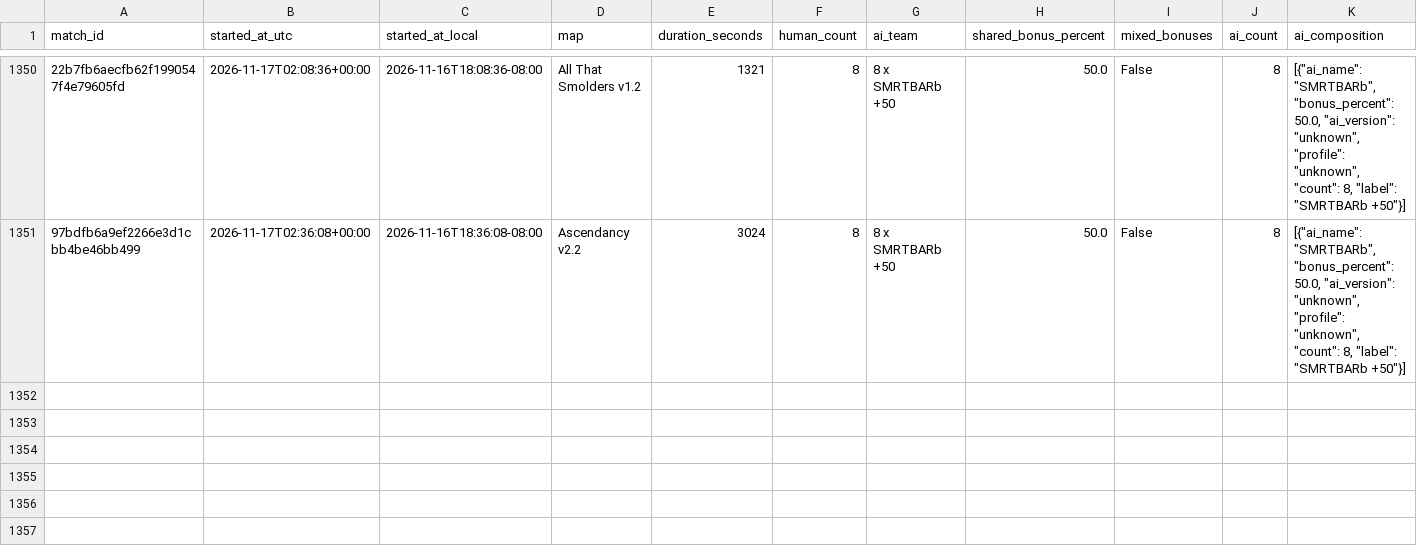
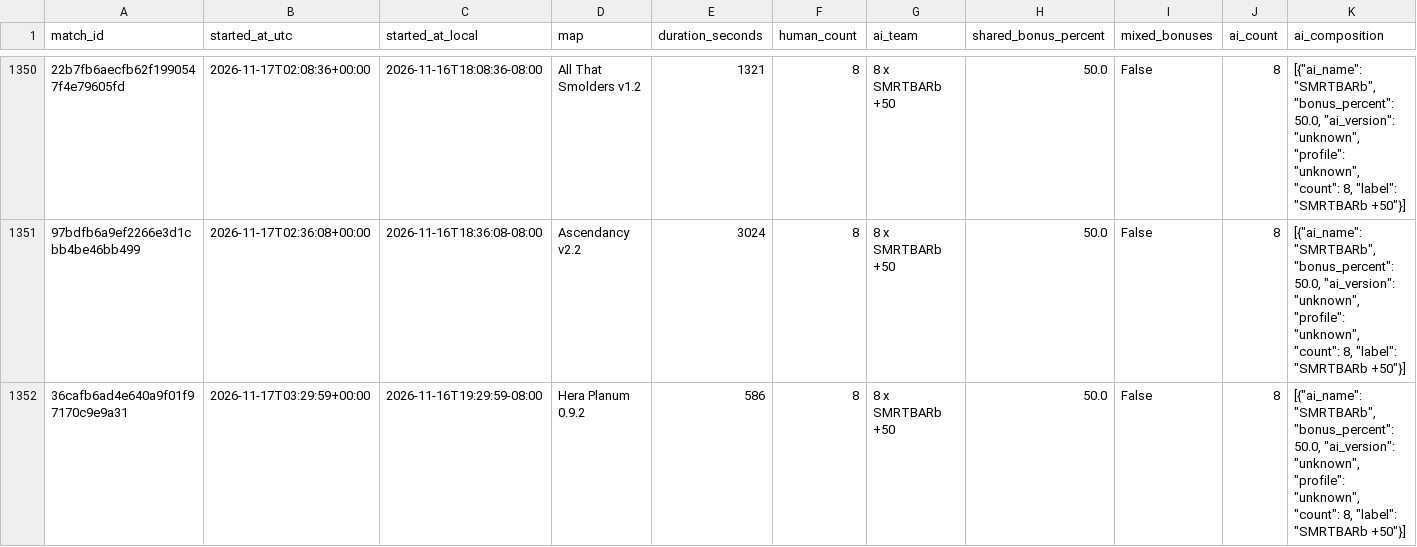
Before and after one commit to Barscrewl/BarbOS, a CSV file: public/fixed_seed/matches.csv, drawn as a sheet; only a part is shown, gaps mark what is left out; rows hold the shown columns only; the diff names each change by its address in the sheet, - before the commit and + after, or states it on an @@ line.

```diff
--- a/public/fixed_seed/matches.csv
+++ b/public/fixed_seed/matches.csv
+row 1352: 36cafb6ad4e640a9f01f97170c9e9a31 | 2026-11-17T03:29:59+00:00 | 2026-11-16T19:29:59-08:00 | Hera Planum 0.9.2 | 586 | 8 | 8 x SMRTBARb +50 | 50.0 | False | 8 | [{"ai_name": "SMRTBARb", "bonus_percent": 50.0, "ai_version": "unknown", "profile": "unknown", "count": 8, "label": "SMRTBARb +50"}]
```
Also changed, not shown: data/matches_index.csv, public/fixed_seed/ratings.csv, 15 other files.
